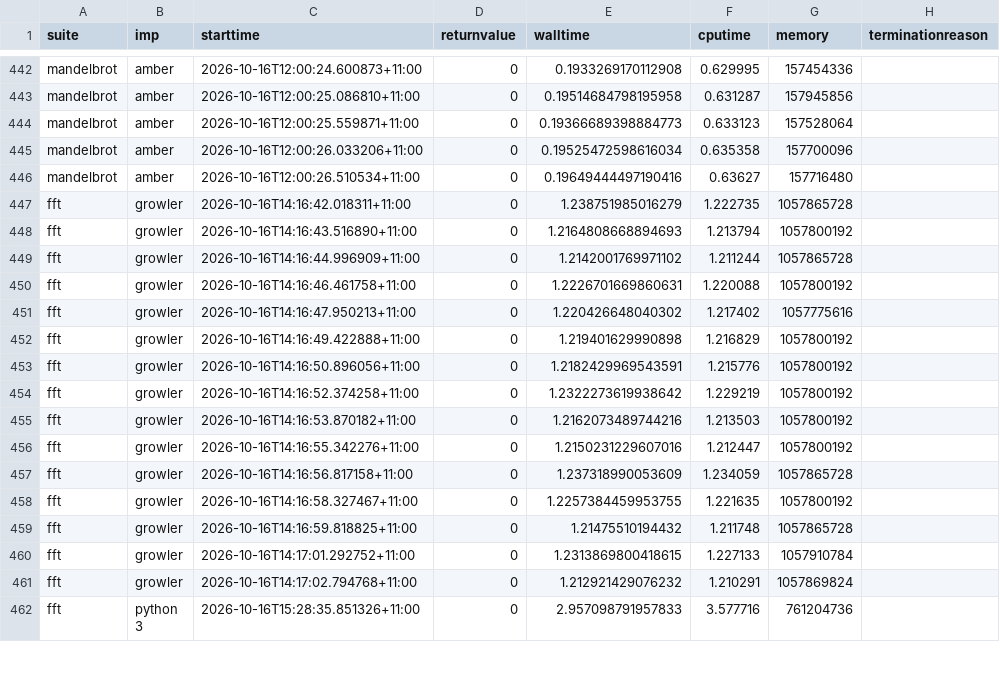
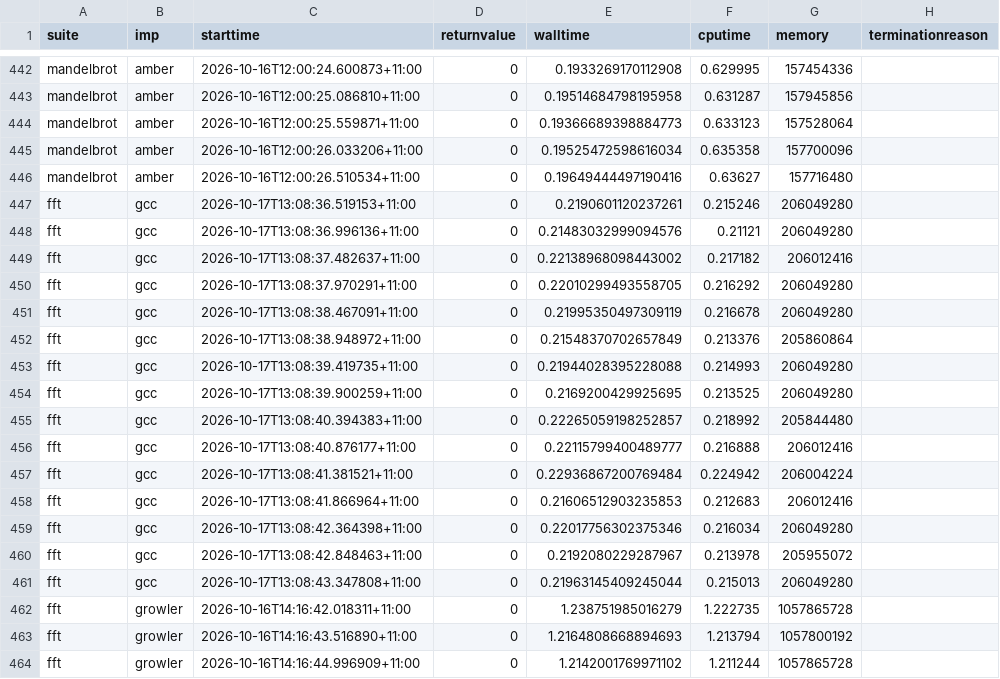
Before and after one commit to effbiae/bench, a CSV file: all.csv, drawn as a sheet; only a part is shown, gaps mark what is left out; the shorter side is filled out with more unchanged rows; the diff names each change by its address in the sheet, - before the commit and + after, or states it on an @@ line.

```diff
--- a/all.csv
+++ b/all.csv
+row 447: fft | gcc | 2026-10-17T13:08:36.519153+11:00 | 0 | 0.2190601120237261 | 0.215246 | 206049280
+row 448: fft | gcc | 2026-10-17T13:08:36.996136+11:00 | 0 | 0.21483032999094576 | 0.21121 | 206049280
+row 449: fft | gcc | 2026-10-17T13:08:37.482637+11:00 | 0 | 0.22138968098443002 | 0.217182 | 206012416
+row 450: fft | gcc | 2026-10-17T13:08:37.970291+11:00 | 0 | 0.22010299493558705 | 0.216292 | 206049280
+row 451: fft | gcc | 2026-10-17T13:08:38.467091+11:00 | 0 | 0.21995350497309119 | 0.216678 | 206049280
+row 452: fft | gcc | 2026-10-17T13:08:38.948972+11:00 | 0 | 0.21548370702657849 | 0.213376 | 205860864
+row 453: fft | gcc | 2026-10-17T13:08:39.419735+11:00 | 0 | 0.21944028395228088 | 0.214993 | 206049280
+row 454: fft | gcc | 2026-10-17T13:08:39.900259+11:00 | 0 | 0.2169200429925695 | 0.213525 | 206049280
+row 455: fft | gcc | 2026-10-17T13:08:40.394383+11:00 | 0 | 0.22265059198252857 | 0.218992 | 205844480
+row 456: fft | gcc | 2026-10-17T13:08:40.876177+11:00 | 0 | 0.22115799400489777 | 0.216888 | 206012416
+row 457: fft | gcc | 2026-10-17T13:08:41.381521+11:00 | 0 | 0.22936867200769484 | 0.224942 | 206004224
+row 458: fft | gcc | 2026-10-17T13:08:41.866964+11:00 | 0 | 0.21606512903235853 | 0.212683 | 206012416
+row 459: fft | gcc | 2026-10-17T13:08:42.364398+11:00 | 0 | 0.22017756302375346 | 0.216034 | 206049280
+row 460: fft | gcc | 2026-10-17T13:08:42.848463+11:00 | 0 | 0.2192080229287967 | 0.213978 | 205955072
+row 461: fft | gcc | 2026-10-17T13:08:43.347808+11:00 | 0 | 0.21963145409245044 | 0.215013 | 206049280
```
Also changed, not shown: index.csv, 7 other files.
